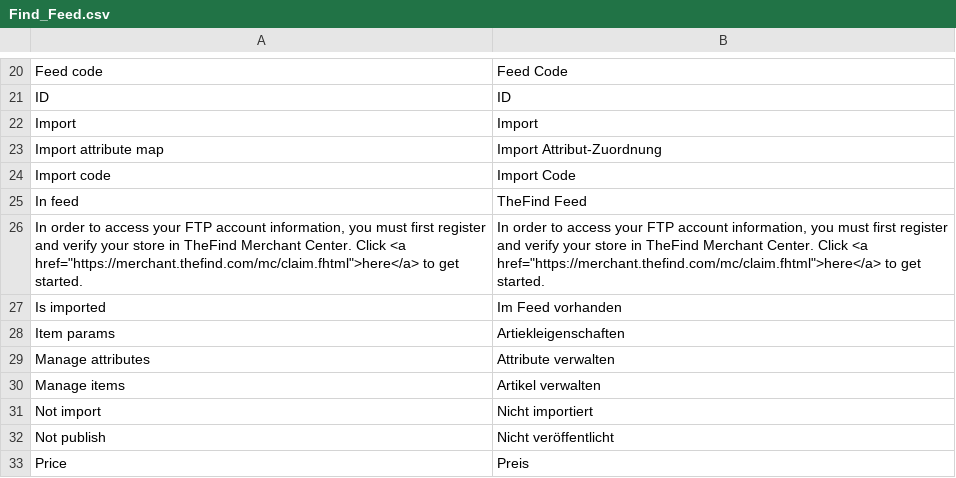
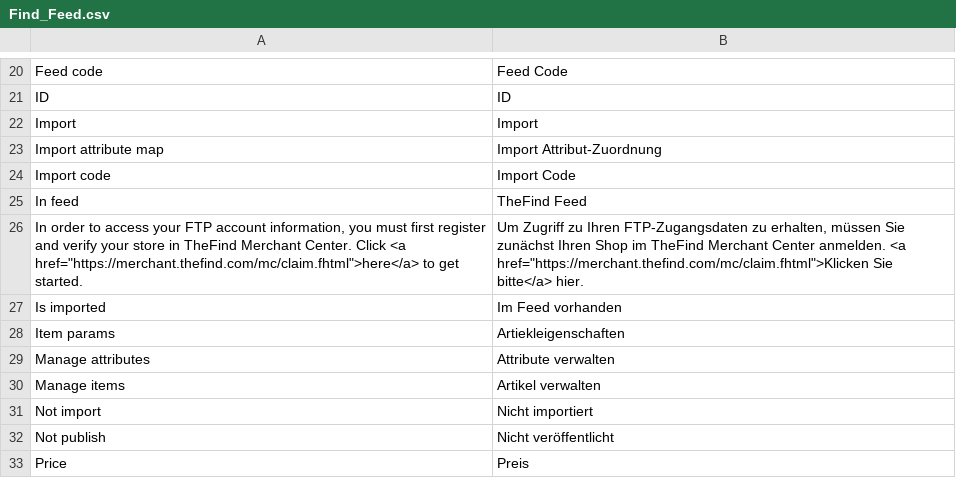
Before and after one commit to riconeitzel/German_LocalePack_de_DE, a CSV file: app/locale/de_DE/Find_Feed.csv, drawn as a sheet; only a part is shown, gaps mark what is left out.

```diff
--- a/app/locale/de_DE/Find_Feed.csv
+++ b/app/locale/de_DE/Find_Feed.csv
@@ -25,3 +25,3 @@
 "In feed","TheFind Feed"
-"In order to access your FTP account information, you must first register and verify your store in TheFind Merchant Center.  Click <a href=""https://merchant.thefind.com/mc/claim.fhtml"">here</a> to get started.","In order to access your FTP account information, you must first register and verify your store in TheFind Merchant Center.  Click <a href=""https://merchant.thefind.com/mc/claim.fhtml"">here</a> to get started."
+"In order to access your FTP account information, you must first register and verify your store in TheFind Merchant Center.  Click <a href=""https://merchant.thefind.com/mc/claim.fhtml"">here</a> to get started.","Um Zugriff zu Ihren FTP-Zugangsdaten zu erhalten, müssen Sie zunächst Ihren Shop im TheFind Merchant Center anmelden. <a href=""https://merchant.thefind.com/mc/claim.fhtml"">Klicken Sie bitte</a> hier."
 "Is imported","Im Feed vorhanden"
```
Also changed, not shown: app/locale/de_DE/Mage_AdminNotification.csv, app/locale/de_DE/Mage_GoogleOptimizer.csv, 1 other file.
